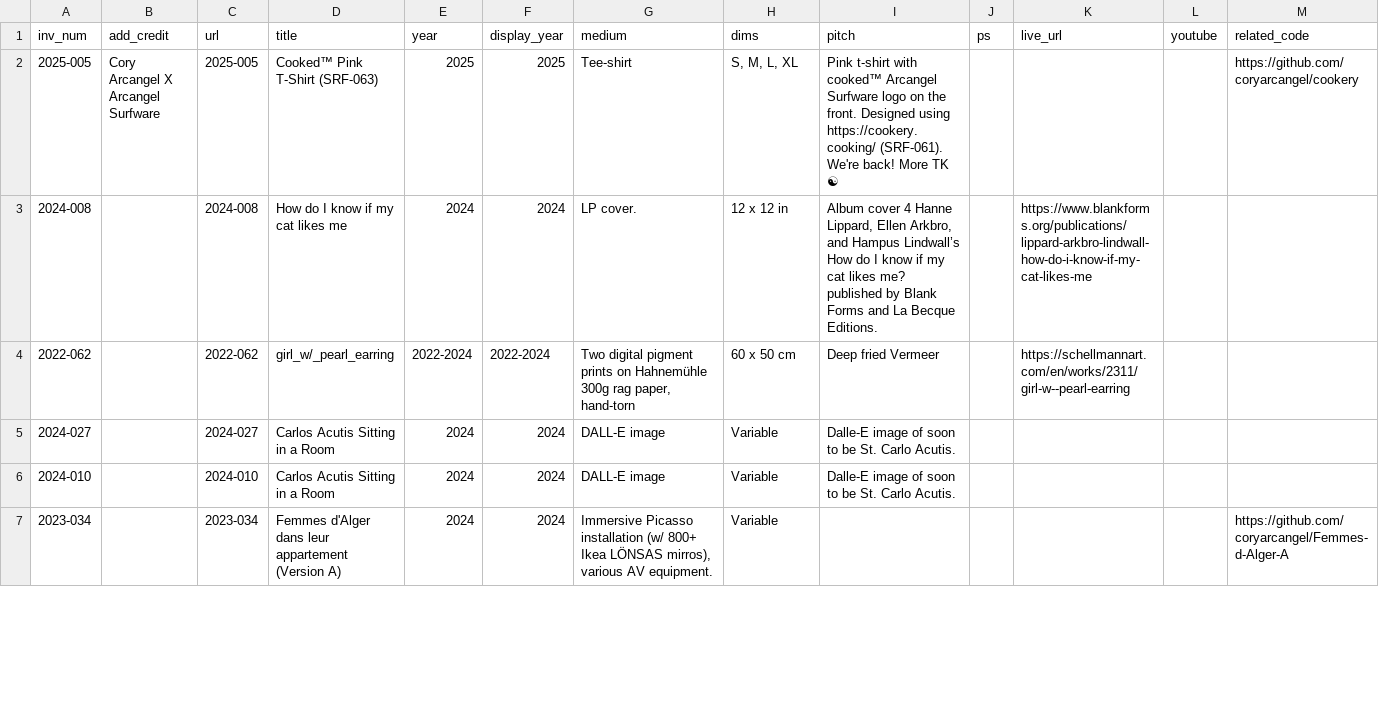
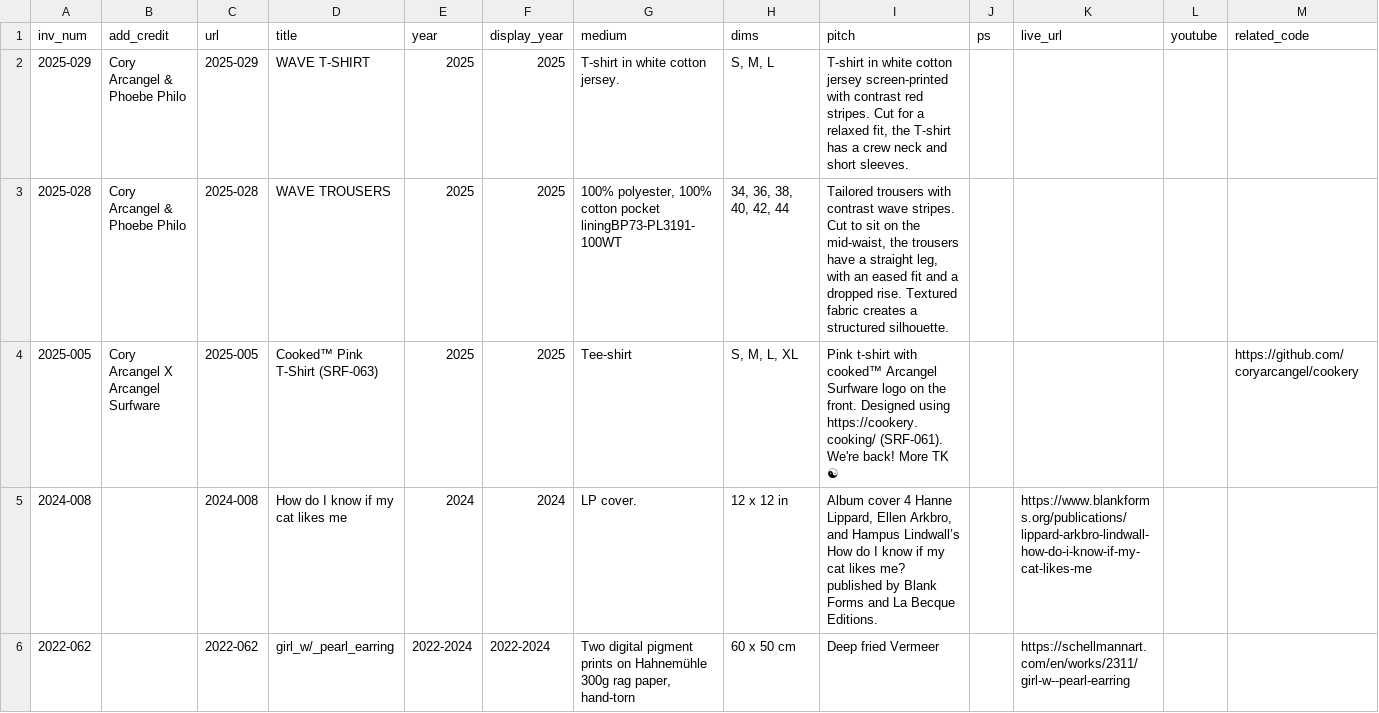
Before and after one commit to coryarcangel/coryarcangel.com, a CSV file: _data/things.csv, drawn as a sheet; only a part is shown; the shorter side is filled out with more unchanged rows; rows hold the shown columns only; the diff names each change by its address in the sheet, - before the commit and + after, or states it on an @@ line.

```diff
--- a/_data/things.csv
+++ b/_data/things.csv
+row 2: 2025-029 | Cory Arcangel & Phoebe Philo | 2025-029 | WAVE T-SHIRT | 2025 | 2025 | T-shirt in white cotton jersey. | S, M, L | T-shirt in white cotton jersey screen-printed with contrast red stripes. Cut for a relaxed fit, the T-shirt has a crew neck and short sleeves.
+row 3: 2025-028 | Cory Arcangel & Phoebe Philo | 2025-028 | WAVE TROUSERS | 2025 | 2025 | 100% polyester, 100% cotton pocket liningBP73-PL3191-100WT | 34, 36, 38, 40, 42, 44 | Tailored trousers with contrast wave stripes. Cut to sit on the mid-waist, the trousers have a straight leg, with an eased fit and a dropped rise. Textured fabric creates a structured silhouette.
```
Also changed, not shown: _data/images.csv, 5 other files.
